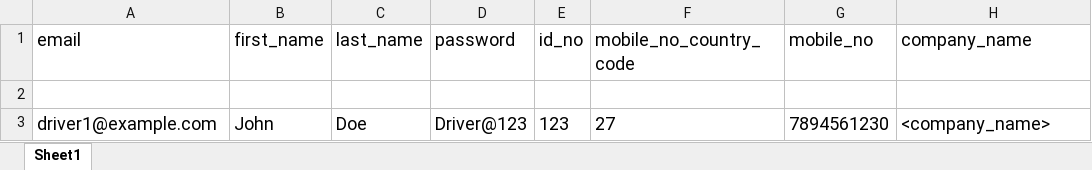
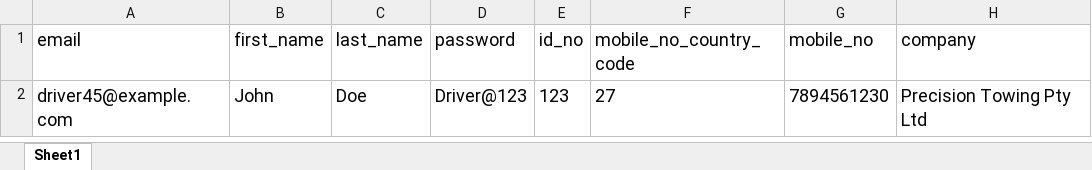
Before and after one commit to hiteshD001/ThibaIngoziAdmin, an Excel workbook: public/assests/Driver.xlsx, sheet Sheet1, drawn as a sheet; values as stored, in another font and other column widths than the file's, no borders; charts and pictures not drawn; removed rows and columns are numbered as before the commit, all else as after; the diff names each change by its address in the sheet, - before the commit and + after, or states it on an @@ line.

Commit message:
bulk driver issue resolved

```diff
--- a/public/assests/Driver.xlsx (sheet Sheet1)
+++ b/public/assests/Driver.xlsx (sheet Sheet1)
-H1: company_name
+H1: company
-row 2: (empty)
-A2 (email): driver1@example.com
+A2 (email): driver45@example.com
-H2 (company): <company_name>
+H2 (company): Precision Towing Pty Ltd
```
Also changed, not shown: charts or pictures.
